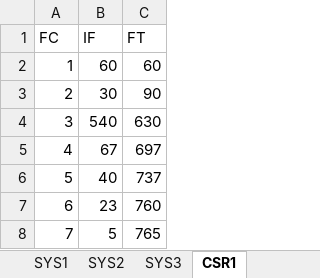
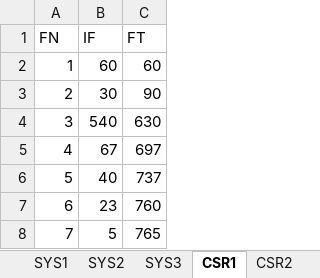
Before and after one commit to LanceFiondella/srt.core, an Excel workbook: model_data.xlsx, sheet CSR1, drawn as a sheet; only a part is shown; values as stored, in another font and other column widths than the file's, no borders; the diff names each change by its address in the sheet, - before the commit and + after, or states it on an @@ line.

Commit message:
Excel sheet is updated with software reliability data sets

```diff
--- a/model_data.xlsx (sheet CSR1)
+++ b/model_data.xlsx (sheet CSR1)
+sheet tab: CSR2
-A1: FC
+A1: FN
```
Also changed, not shown: other sheet tabs.
